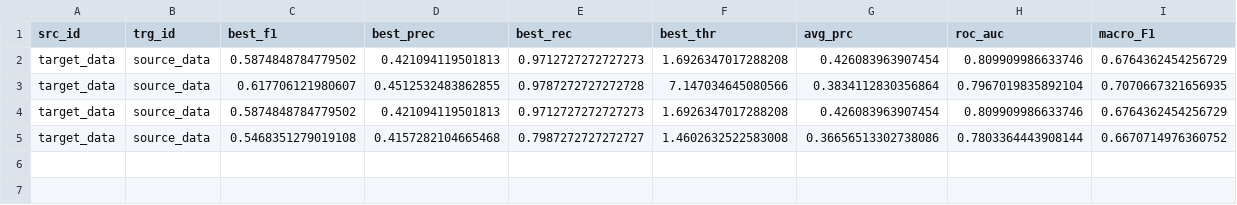
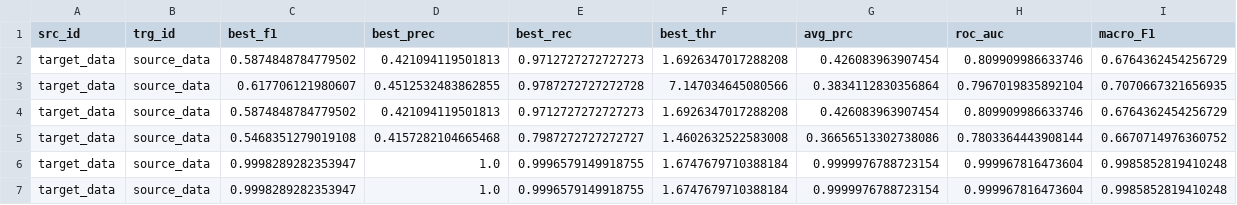
Before and after one commit to lun0222/DACAD, a CSV file: Ours_msltest_target_data.csv, drawn as a sheet; the diff names each change by its address in the sheet, - before the commit and + after, or states it on an @@ line.

```diff
--- a/Ours_msltest_target_data.csv
+++ b/Ours_msltest_target_data.csv
+row 6: target_data | source_data | 0.9998289282353947 | 1.0 | 0.9996579149918755 | 1.6747679710388184 | 0.9999976788723154 | 0.999967816473604 | 0.9985852819410248
+row 7: target_data | source_data | 0.9998289282353947 | 1.0 | 0.9996579149918755 | 1.6747679710388184 | 0.9999976788723154 | 0.999967816473604 | 0.9985852819410248
```
Also changed, not shown: Ours_msltest_source_data.csv, 11 other files.
